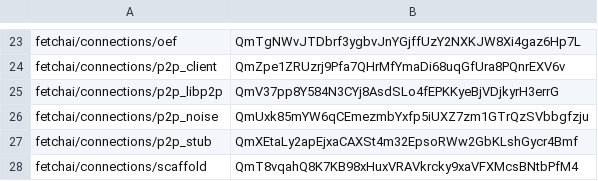
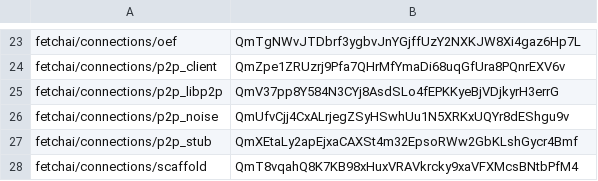
Before and after one commit to fetchai/agents-aea, a CSV file: packages/hashes.csv, drawn as a sheet; only a part is shown, gaps mark what is left out.

Commit message:
Update hashes

```diff
--- a/packages/hashes.csv
+++ b/packages/hashes.csv
@@ -25,3 +25,3 @@ fetchai/connections/p2p_client,QmZpe1ZRUzrj9Pfa7QHrMfYmaDi68uqGfUra8PQnrEXV6v
 fetchai/connections/p2p_libp2p,QmV37pp8Y584N3CYj8AsdSLo4fEPKKyeBjVDjkyrH3errG
-fetchai/connections/p2p_noise,QmUxk85mYW6qCEmezmbYxfp5iUXZ7zm1GTrQzSVbbgfzju
+fetchai/connections/p2p_noise,QmUfvCjj4CxALrjegZSyHSwhUu1N5XRKxUQYr8dEShgu9v
 fetchai/connections/p2p_stub,QmXEtaLy2apEjxaCAXSt4m32EpsoRWw2GbKLshGycr4Bmf
```
